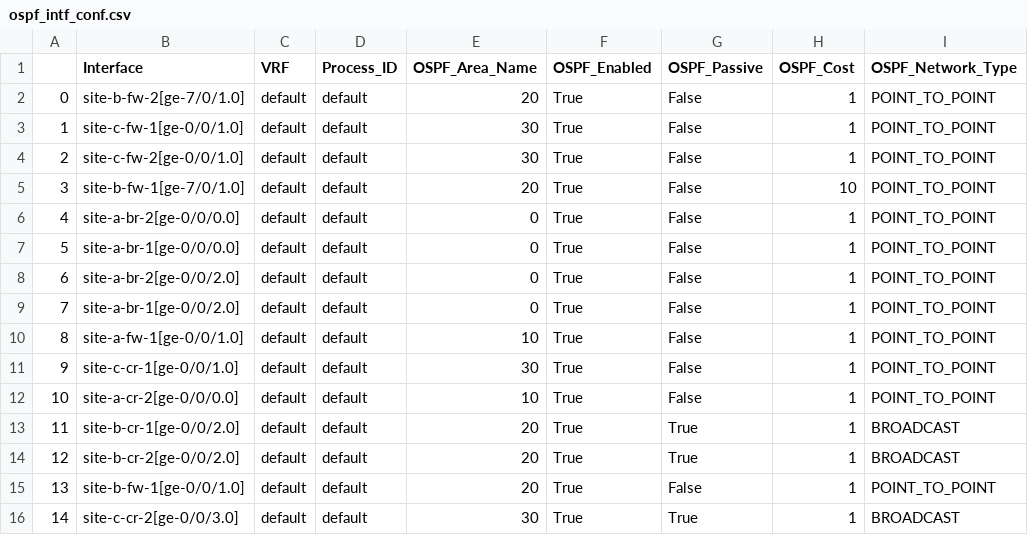
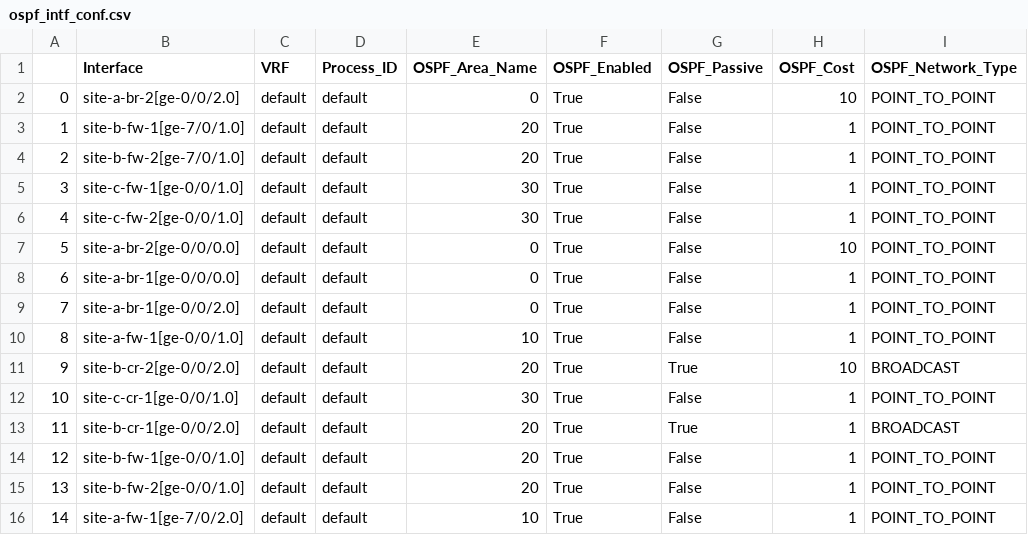
Before and after one commit to ool-mddo/mddo-config-queries, a CSV file: queries/mddo-fw/original_asis/ospf_intf_conf.csv, drawn as a sheet; only a part is shown; the diff covers the shown part only; the diff names each change by its address in the sheet, - before the commit and + after, or states it on an @@ line.

```diff
--- a/queries/mddo-fw/original_asis/ospf_intf_conf.csv
+++ b/queries/mddo-fw/original_asis/ospf_intf_conf.csv
-B2 (Interface): site-b-fw-2[ge-7/0/1.0]
+B2 (Interface): site-a-br-2[ge-0/0/2.0]
-E2 (OSPF_Area_Name): 20
+E2 (OSPF_Area_Name): 0
-H2 (OSPF_Cost): 1
+H2 (OSPF_Cost): 10
-B3 (Interface): site-c-fw-1[ge-0/0/1.0]
+B3 (Interface): site-b-fw-1[ge-7/0/1.0]
-E3:E4 (OSPF_Area_Name): 30
+E3:E4 (OSPF_Area_Name): 20
-B4 (Interface): site-c-fw-2[ge-0/0/1.0]
+B4 (Interface): site-b-fw-2[ge-7/0/1.0]
-B5 (Interface): site-b-fw-1[ge-7/0/1.0]
+B5 (Interface): site-c-fw-1[ge-0/0/1.0]
-E5 (OSPF_Area_Name): 20
+E5 (OSPF_Area_Name): 30
-H5 (OSPF_Cost): 10
+H5 (OSPF_Cost): 1
-B6 (Interface): site-a-br-2[ge-0/0/0.0]
+B6 (Interface): site-c-fw-2[ge-0/0/1.0]
-E6 (OSPF_Area_Name): 0
+E6 (OSPF_Area_Name): 30
-B7 (Interface): site-a-br-1[ge-0/0/0.0]
+B7 (Interface): site-a-br-2[ge-0/0/0.0]
-H7 (OSPF_Cost): 1
+H7 (OSPF_Cost): 10
-B8 (Interface): site-a-br-2[ge-0/0/2.0]
+B8 (Interface): site-a-br-1[ge-0/0/0.0]
-B11 (Interface): site-c-cr-1[ge-0/0/1.0]
+B11 (Interface): site-b-cr-2[ge-0/0/2.0]
-E11 (OSPF_Area_Name): 30
+E11 (OSPF_Area_Name): 20
-G11 (OSPF_Passive): False
+G11 (OSPF_Passive): True
-H11 (OSPF_Cost): 1
+H11 (OSPF_Cost): 10
-I11 (OSPF_Network_Type): POINT_TO_POINT
+I11 (OSPF_Network_Type): BROADCAST
-B12 (Interface): site-a-cr-2[ge-0/0/0.0]
+B12 (Interface): site-c-cr-1[ge-0/0/1.0]
-E12 (OSPF_Area_Name): 10
+E12 (OSPF_Area_Name): 30
-B14 (Interface): site-b-cr-2[ge-0/0/2.0]
+B14 (Interface): site-b-fw-1[ge-0/0/1.0]
-G14 (OSPF_Passive): True
+G14 (OSPF_Passive): False
-I14 (OSPF_Network_Type): BROADCAST
+I14 (OSPF_Network_Type): POINT_TO_POINT
-B15 (Interface): site-b-fw-1[ge-0/0/1.0]
+B15 (Interface): site-b-fw-2[ge-0/0/1.0]
-B16 (Interface): site-c-cr-2[ge-0/0/3.0]
+B16 (Interface): site-a-fw-1[ge-7/0/2.0]
-E16 (OSPF_Area_Name): 30
+E16 (OSPF_Area_Name): 10
-G16 (OSPF_Passive): True
+G16 (OSPF_Passive): False
-I16 (OSPF_Network_Type): BROADCAST
+I16 (OSPF_Network_Type): POINT_TO_POINT
```
Also changed, not shown: 129 edited cells elsewhere in this file, queries/mddo-fw/original_asis/named_structures.csv, 10 other files.
